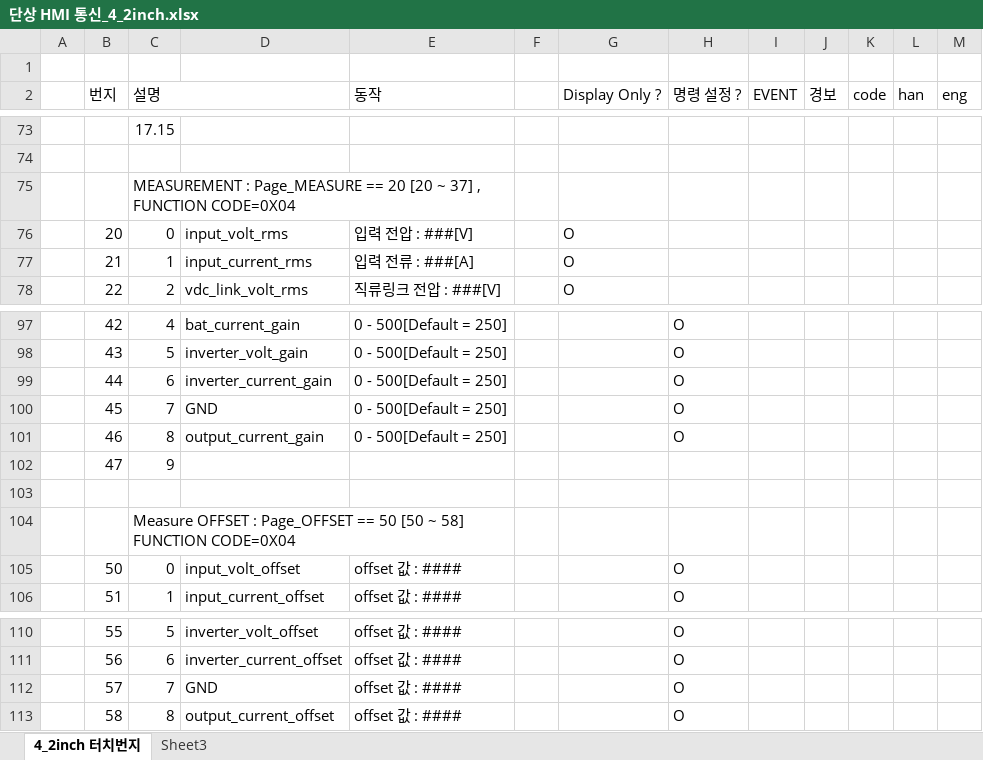
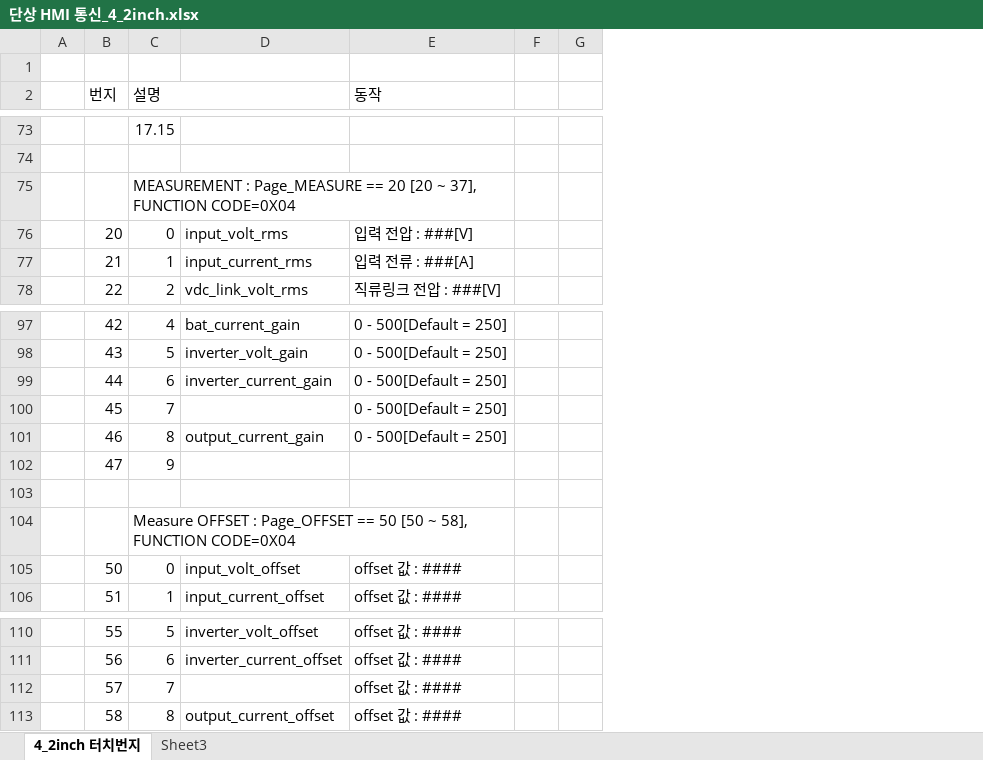
Before and after one commit to kimjinhwa/Display43ForIFTECH, an Excel workbook: doc/단상 HMI 통신_4_2inch.xlsx, sheet 4_2inch 터치번지, drawn as a sheet; only a part is shown, gaps mark what is left out; values as stored, in another font and other column widths than the file's, no cell formats; removed rows and columns are numbered as before the commit, all else as after; the diff covers the shown part only; the diff names each change by its address in the sheet, - before the commit and + after, or states it on an @@ line.

```diff
--- a/doc/단상 HMI 통신_4_2inch.xlsx (sheet 4_2inch 터치번지)
+++ b/doc/단상 HMI 통신_4_2inch.xlsx (sheet 4_2inch 터치번지)
-column G (Display Only ?), rows 76-78: all O
-column H (명령 설정 ?), rows 97-106: O | O | O | O | O |  |  |  | O | O; rows 110-113: all O
-column I (EVENT), empty
-column J (경보), empty
-column K (code), empty
-column L (han), empty
-column M (eng), empty
+column G, empty
-C75 (설명): …[20 ~ 37] , FUNCTION CODE=0X04
+C75 (설명): …[20 ~ 37], FUNCTION CODE=0X04
-D100: GND
+D100: (empty)
-C104 (설명): …[50 ~ 58] FUNCTION CODE=0X04
+C104 (설명): …[50 ~ 58], FUNCTION CODE=0X04
-D112: GND
+D112: (empty)
```
Also changed, not shown: 1 added row, 1 removed row, 24 edited cells and merged cells elsewhere in this sheet, cell formats, 12 other files.
